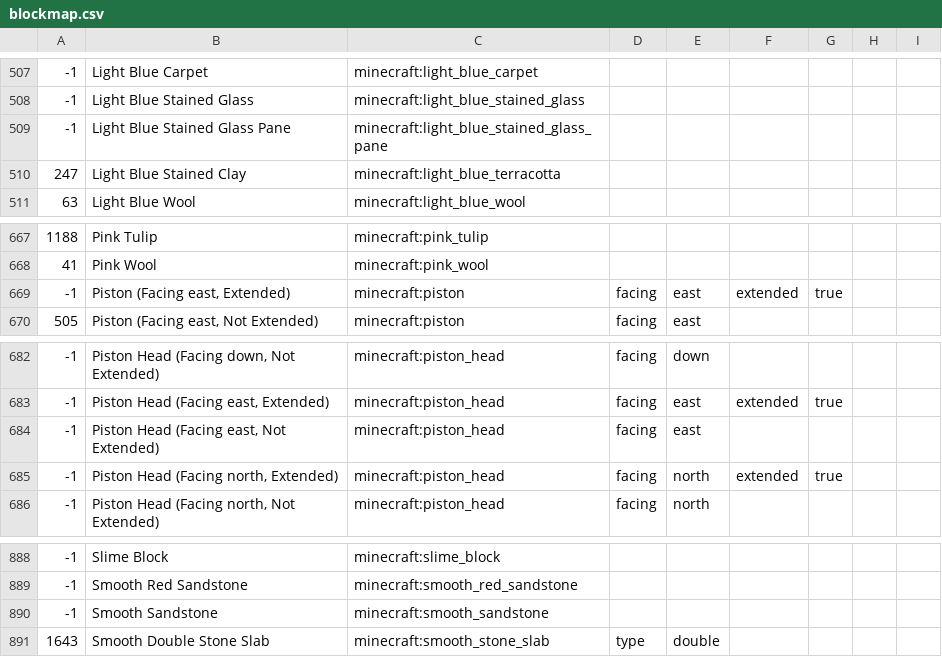
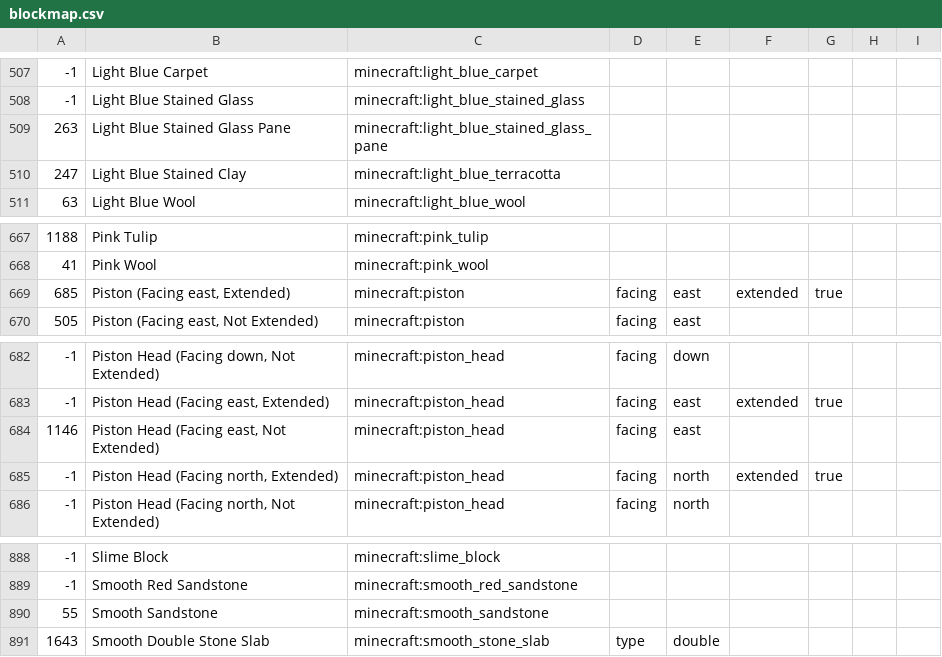
Before and after one commit to NikolaiKirilov/grabcraft-to-schema, a CSV file: blockmap.csv, drawn as a sheet; only a part is shown, gaps mark what is left out; the diff covers the shown part only.

```diff
--- a/blockmap.csv
+++ b/blockmap.csv
@@ -508,3 +508,3 @@
 -1,Light Blue Stained Glass,minecraft:light_blue_stained_glass,,,,,,
--1,Light Blue Stained Glass Pane,minecraft:light_blue_stained_glass_pane,,,,,,
+263,Light Blue Stained Glass Pane,minecraft:light_blue_stained_glass_pane,,,,,,
 247,Light Blue Stained Clay,minecraft:light_blue_terracotta,,,,,,
@@ -668,3 +668,3 @@
 41,Pink Wool,minecraft:pink_wool,,,,,,
--1,"Piston (Facing east, Extended)",minecraft:piston,facing,east,extended,true,,
+685,"Piston (Facing east, Extended)",minecraft:piston,facing,east,extended,true,,
 505,"Piston (Facing east, Not Extended)",minecraft:piston,facing,east,,,,
@@ -683,3 +683,3 @@
 -1,"Piston Head (Facing east, Extended)",minecraft:piston_head,facing,east,extended,true,,
--1,"Piston Head (Facing east, Not Extended)",minecraft:piston_head,facing,east,,,,
+1146,"Piston Head (Facing east, Not Extended)",minecraft:piston_head,facing,east,,,,
 -1,"Piston Head (Facing north, Extended)",minecraft:piston_head,facing,north,extended,true,,
@@ -889,3 +889,3 @@
 -1,Smooth Red Sandstone,minecraft:smooth_red_sandstone,,,,,,
--1,Smooth Sandstone,minecraft:smooth_sandstone,,,,,,
+55,Smooth Sandstone,minecraft:smooth_sandstone,,,,,,
 1643,Smooth Double Stone Slab,minecraft:smooth_stone_slab,type,double,,,,
```
Also changed, not shown: 54 edited cells elsewhere in this file.
